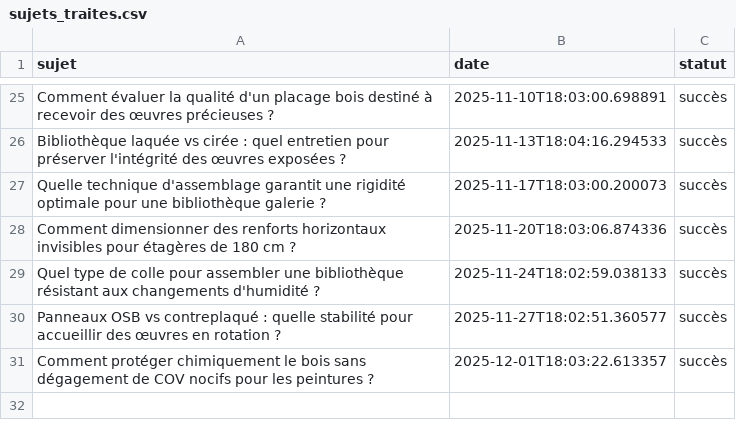
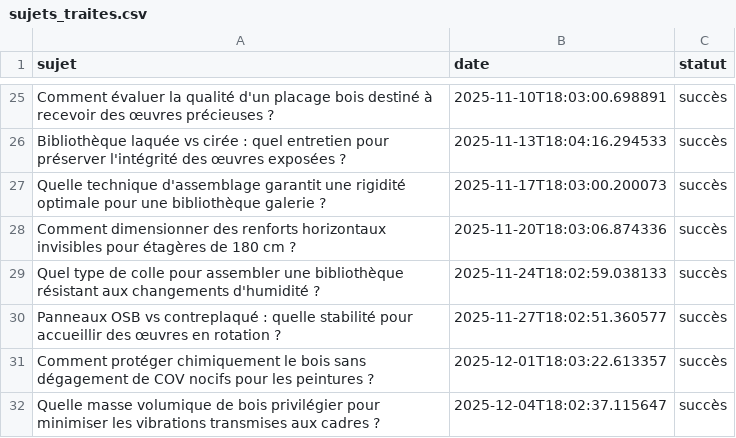
Before and after one commit to Metalosmose21/Biblioth-que-3, a CSV file: sujets_traites.csv, drawn as a sheet; only a part is shown, gaps mark what is left out.

```diff
--- a/sujets_traites.csv
+++ b/sujets_traites.csv
@@ -31 +31,2 @@ Panneaux OSB vs contreplaqué : quelle stabilité pour accueillir des œuvres en
 Comment protéger chimiquement le bois sans dégagement de COV nocifs pour les peintures ?,2025-12-01T18:03:22.613357,succès
+Quelle masse volumique de bois privilégier pour minimiser les vibrations transmises aux cadres ?,2025-12-04T18:02:37.115647,succès
```
Also changed, not shown: sujets.csv.
